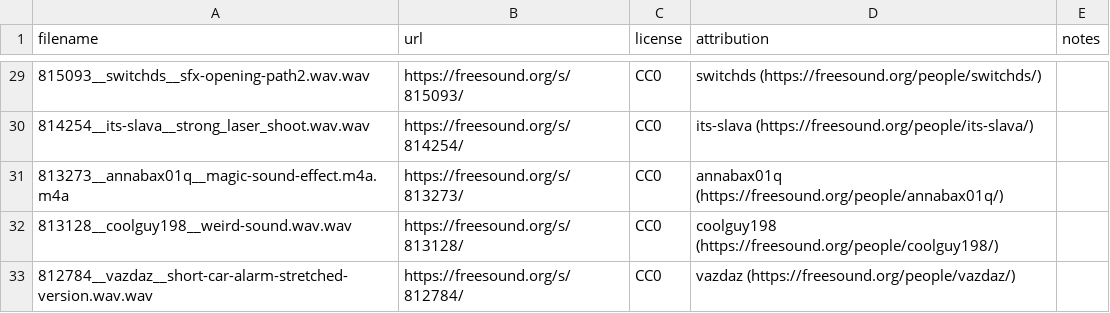
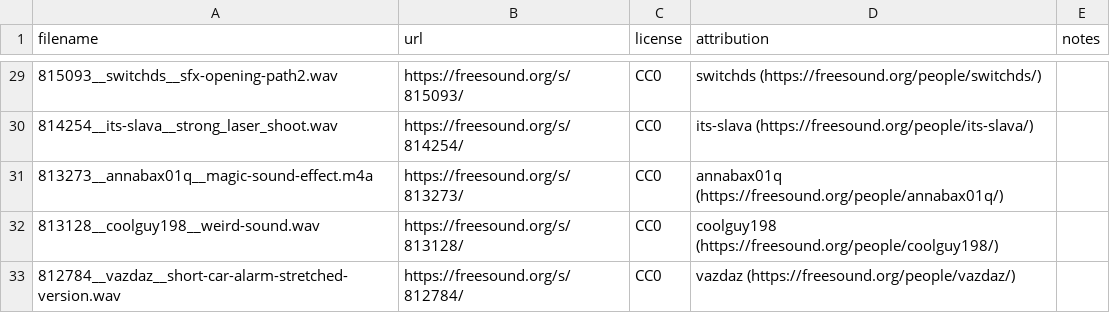
Before and after one commit to mandakan/bodn-esp32, a TSV file: assets/audio/sources.tsv, drawn as a sheet; only a part is shown, gaps mark what is left out; the diff covers the shown part only.

```diff
--- a/assets/audio/sources.tsv
+++ b/assets/audio/sources.tsv
@@ -29,5 +29,5 @@ filename	url	license	attribution	notes
-815093__switchds__sfx-opening-path2.wav.wav	https://freesound.org/s/815093/	CC0	switchds (https://freesound.org/people/switchds/)	
-814254__its-slava__strong_laser_shoot.wav.wav	https://freesound.org/s/814254/	CC0	its-slava (https://freesound.org/people/its-slava/)	
-813273__annabax01q__magic-sound-effect.m4a.m4a	https://freesound.org/s/813273/	CC0	annabax01q (https://freesound.org/people/annabax01q/)	
-813128__coolguy198__weird-sound.wav.wav	https://freesound.org/s/813128/	CC0	coolguy198 (https://freesound.org/people/coolguy198/)	
-812784__vazdaz__short-car-alarm-stretched-version.wav.wav	https://freesound.org/s/812784/	CC0	vazdaz (https://freesound.org/people/vazdaz/)	
+815093__switchds__sfx-opening-path2.wav	https://freesound.org/s/815093/	CC0	switchds (https://freesound.org/people/switchds/)	
+814254__its-slava__strong_laser_shoot.wav	https://freesound.org/s/814254/	CC0	its-slava (https://freesound.org/people/its-slava/)	
+813273__annabax01q__magic-sound-effect.m4a	https://freesound.org/s/813273/	CC0	annabax01q (https://freesound.org/people/annabax01q/)	
+813128__coolguy198__weird-sound.wav	https://freesound.org/s/813128/	CC0	coolguy198 (https://freesound.org/people/coolguy198/)	
+812784__vazdaz__short-car-alarm-stretched-version.wav	https://freesound.org/s/812784/	CC0	vazdaz (https://freesound.org/people/vazdaz/)	
```
Also changed, not shown: 27 edited cells elsewhere in this file, 2 other files.
